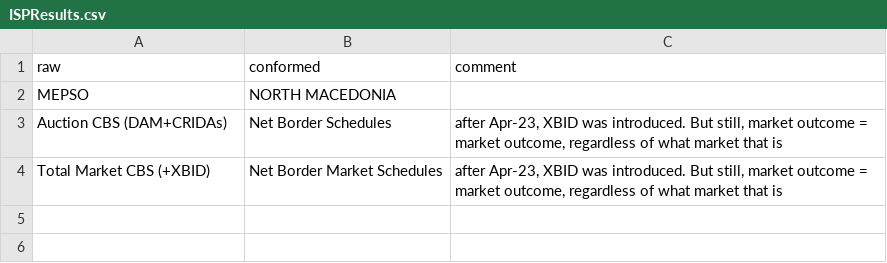
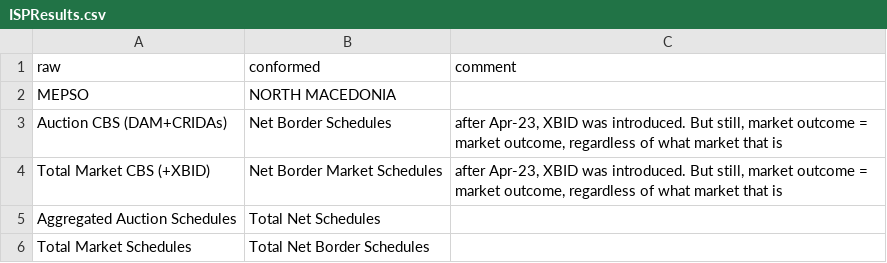
Before and after one commit to ThanosGkou/exso, a CSV file: src/exso/Files/replacers/ISPResults.csv, drawn as a sheet; the diff names each change by its address in the sheet, - before the commit and + after, or states it on an @@ line.

Commit message:
Also included mapping for the end-cue points

```diff
--- a/src/exso/Files/replacers/ISPResults.csv
+++ b/src/exso/Files/replacers/ISPResults.csv
+row 5: Aggregated Auction Schedules | Total Net Schedules
+row 6: Total Market Schedules | Total Net Border Schedules
```
